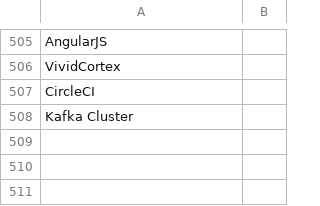
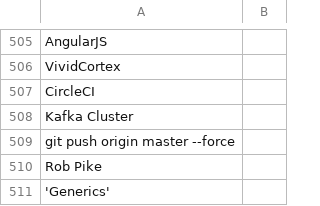
Before and after one commit to VividCortex/devops-against-humanity, a CSV file: cards-DevOpsAgainstHumanity.csv, drawn as a sheet; only a part is shown, gaps mark what is left out.

Commit message:
Update cards-DevOpsAgainstHumanity.csv

```diff
--- a/cards-DevOpsAgainstHumanity.csv
+++ b/cards-DevOpsAgainstHumanity.csv
@@ -508 +508,4 @@ CircleCI,
 Kafka Cluster,
+git push origin master --force,
+Rob Pike,
+'Generics',
```
